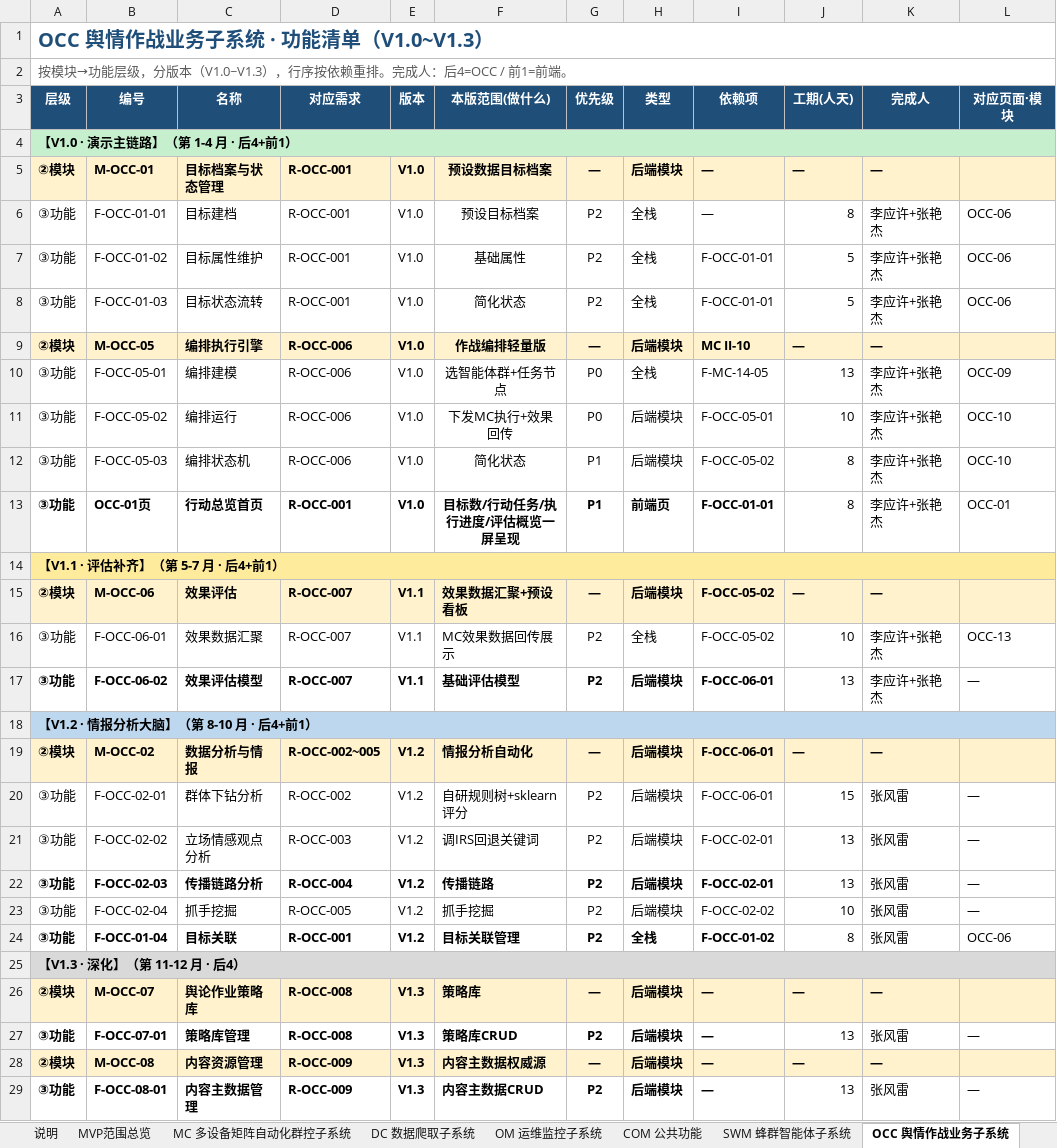
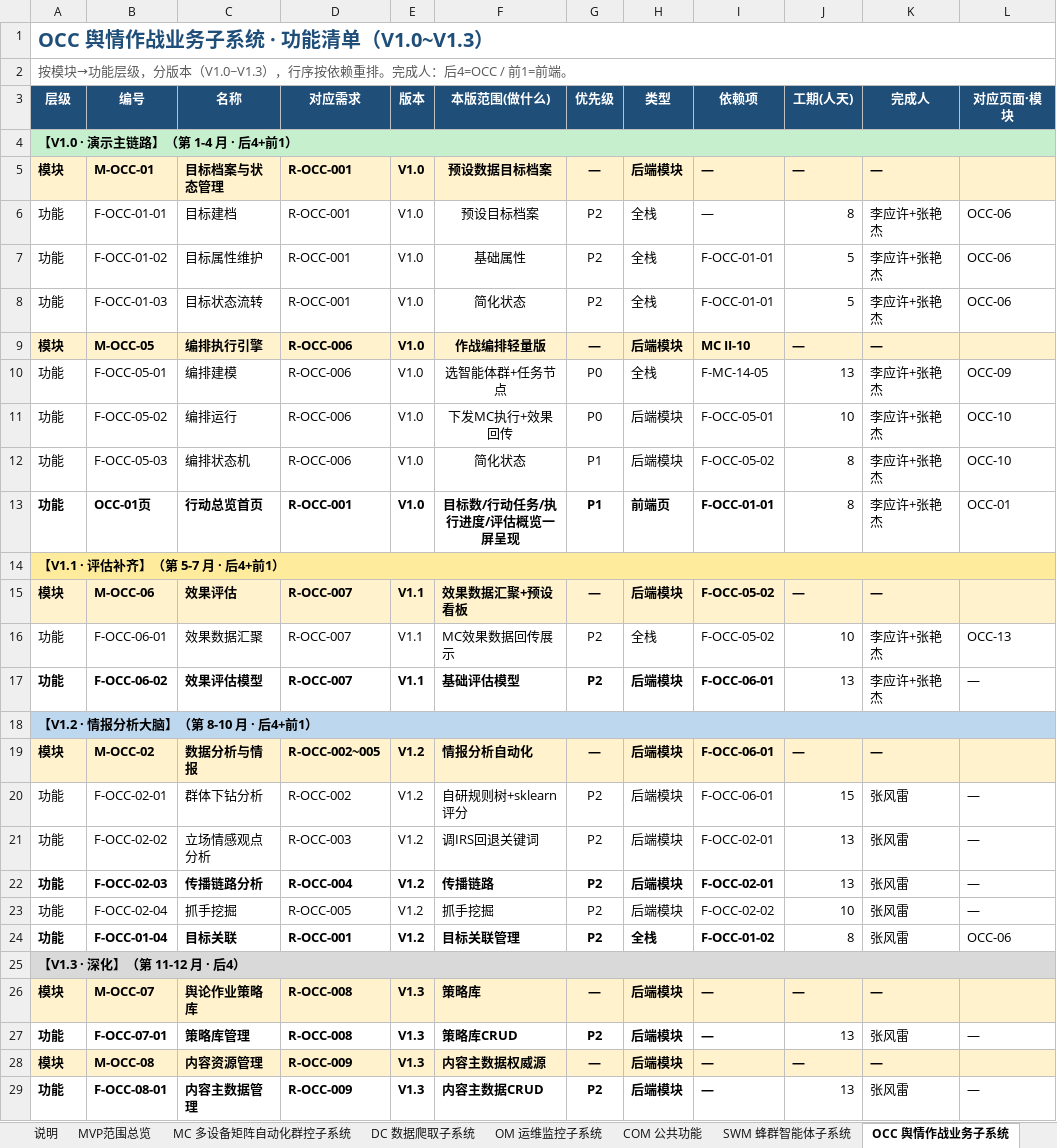
Before and after one commit to Sj-g/obsidian, an Excel workbook: 公司项目/认知作战/文档/MVP功能清单.xlsx, sheet OCC 舆情作战业务子系统, drawn as a sheet; only a part is shown; values as stored, in another font and other column widths than the file's, no borders; the diff covers the shown part only; the diff names each change by its address in the sheet, - before the commit and + after, or states it on an @@ line.

```diff
--- a/公司项目/认知作战/文档/MVP功能清单.xlsx (sheet OCC 舆情作战业务子系统)
+++ b/公司项目/认知作战/文档/MVP功能清单.xlsx (sheet OCC 舆情作战业务子系统)
-A5 (层级): ②模块
+A5 (层级): 模块
-A6:A8 (层级): ③功能
+A6:A8 (层级): 功能
-A9 (层级): ②模块
+A9 (层级): 模块
-A10:A13 (层级): ③功能
+A10:A13 (层级): 功能
-A15 (层级): ②模块
+A15 (层级): 模块
-A16:A17 (层级): ③功能
+A16:A17 (层级): 功能
-A19 (层级): ②模块
+A19 (层级): 模块
-A20:A24 (层级): ③功能
+A20:A24 (层级): 功能
-A26 (层级): ②模块
+A26 (层级): 模块
-A27 (层级): ③功能
+A27 (层级): 功能
-A28 (层级): ②模块
+A28 (层级): 模块
-A29 (层级): ③功能
+A29 (层级): 功能
```
Also changed, not shown: 4 edited cells elsewhere in this sheet, sheet MC 多设备矩阵自动化群控子系统, sheet SWM 蜂群智能体子系统, sheet COM 公共功能, sheet DC 数据爬取子系统, sheet OM 运维监控子系统, sheet IRS 私有化大模型部署, 1 other file.
